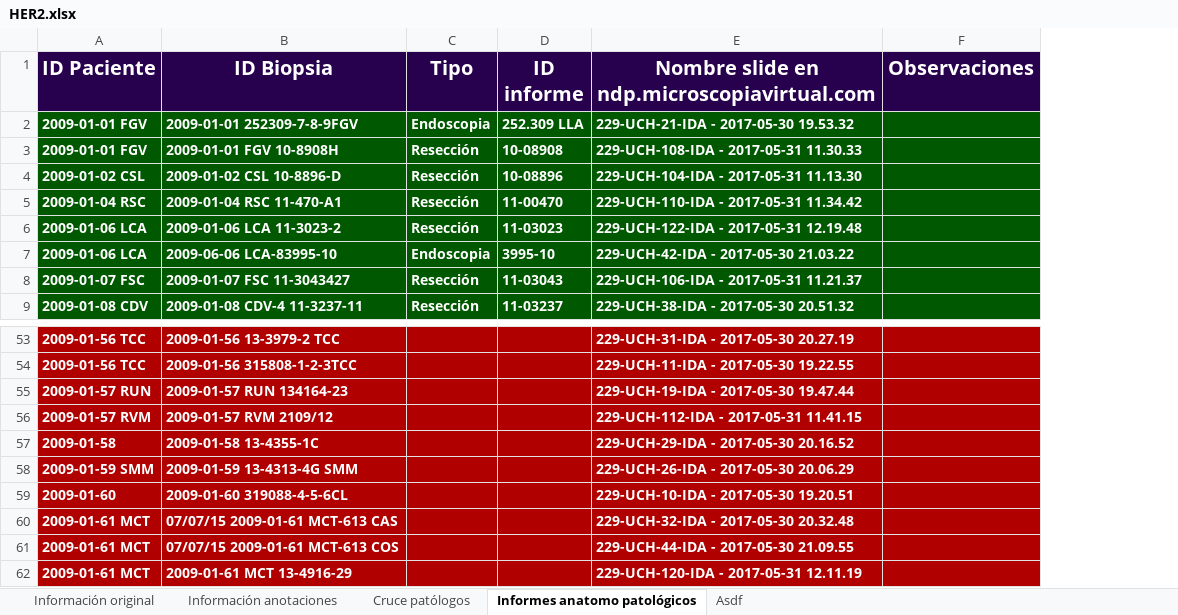
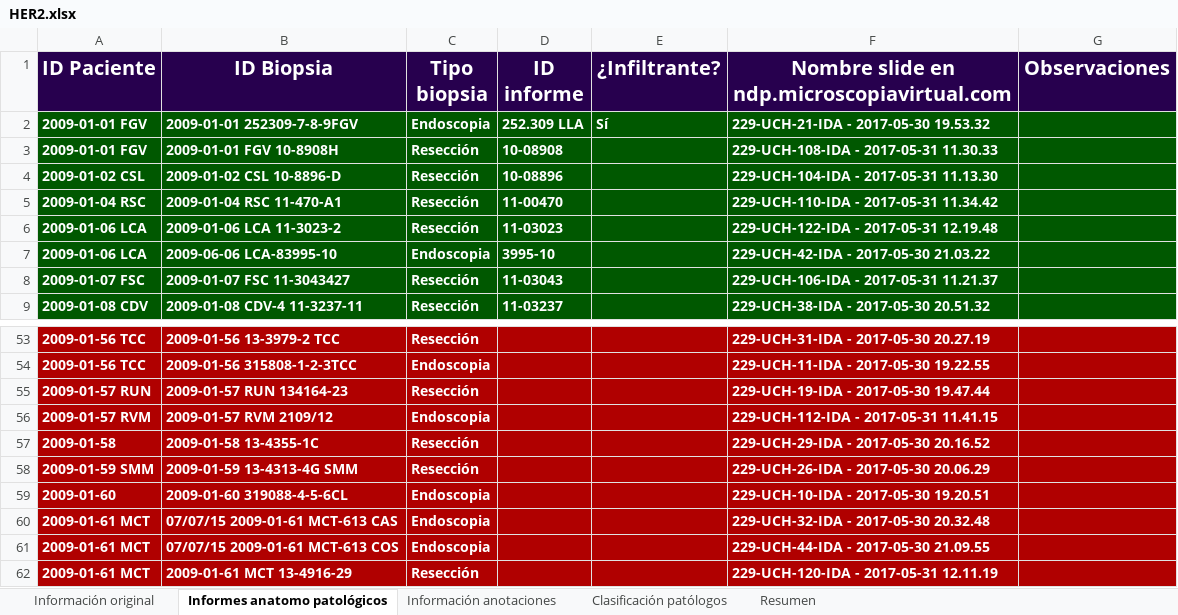
Before and after one commit to JuanjoAlegria/Tesis_Experimentos, an Excel workbook: data/extras/ihc_slides/HER2.xlsx, sheet Informes anatomo patológicos, drawn as a sheet; only a part is shown, gaps mark what is left out; values as stored, in another font and other column widths than the file's, no borders; the diff covers the shown part only; the diff names each change by its address in the sheet, - before the commit and + after, or states it on an @@ line.

Commit message:
Graaan cruce de información

```diff
--- a/data/extras/ihc_slides/HER2.xlsx (sheet Informes anatomo patológicos)
+++ b/data/extras/ihc_slides/HER2.xlsx (sheet Informes anatomo patológicos)
-sheet tab: Asdf
+sheet tab: Resumen
-sheet tab: Cruce patólogos
+sheet tab: Clasificación patólogos
@@ sheet tab order changed: Información original | Informes anatomo patológicos | Información anotaciones | Clasificación patólogos | Resumen @@
+column E (¿Infiltrante?), row 2: Sí
-C1: Tipo
+C1: Tipo biopsia
-C53 (Tipo biopsia): (empty)
+C53 (Tipo biopsia): Resección
-C54 (Tipo biopsia): (empty)
+C54 (Tipo biopsia): Endoscopia
-C55 (Tipo biopsia): (empty)
+C55 (Tipo biopsia): Resección
-C56 (Tipo biopsia): (empty)
+C56 (Tipo biopsia): Endoscopia
-C57:C58 (Tipo biopsia): (empty)
+C57:C58 (Tipo biopsia): Resección
-C59:C61 (Tipo biopsia): (empty)
+C59:C61 (Tipo biopsia): Endoscopia
-C62 (Tipo biopsia): (empty)
+C62 (Tipo biopsia): Resección
```
Also changed, not shown: 24 edited cells elsewhere in this sheet, sheet Resumen, formulas that keep their value.
